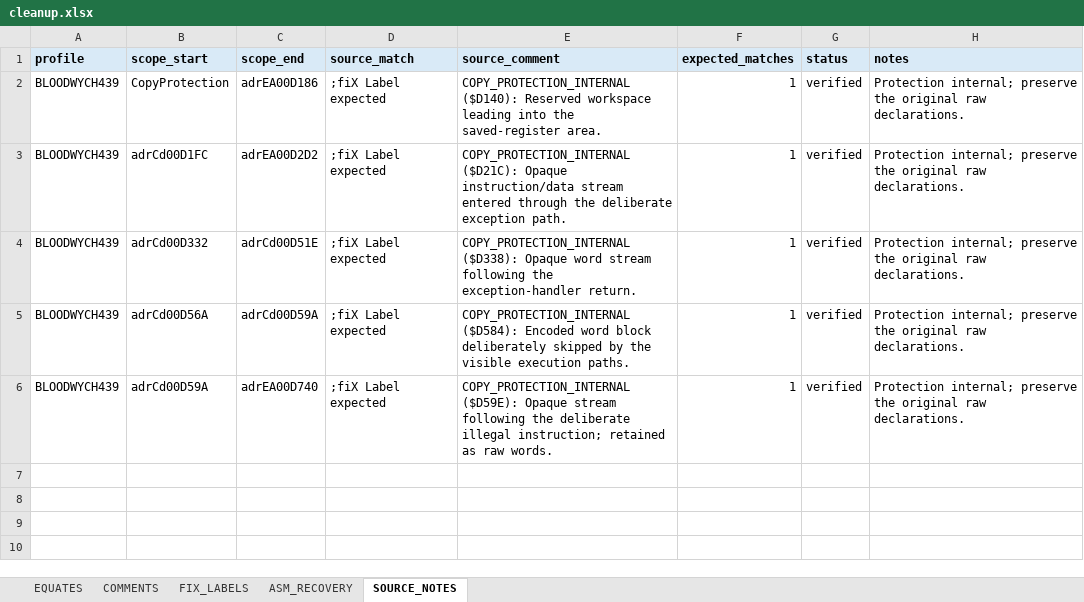
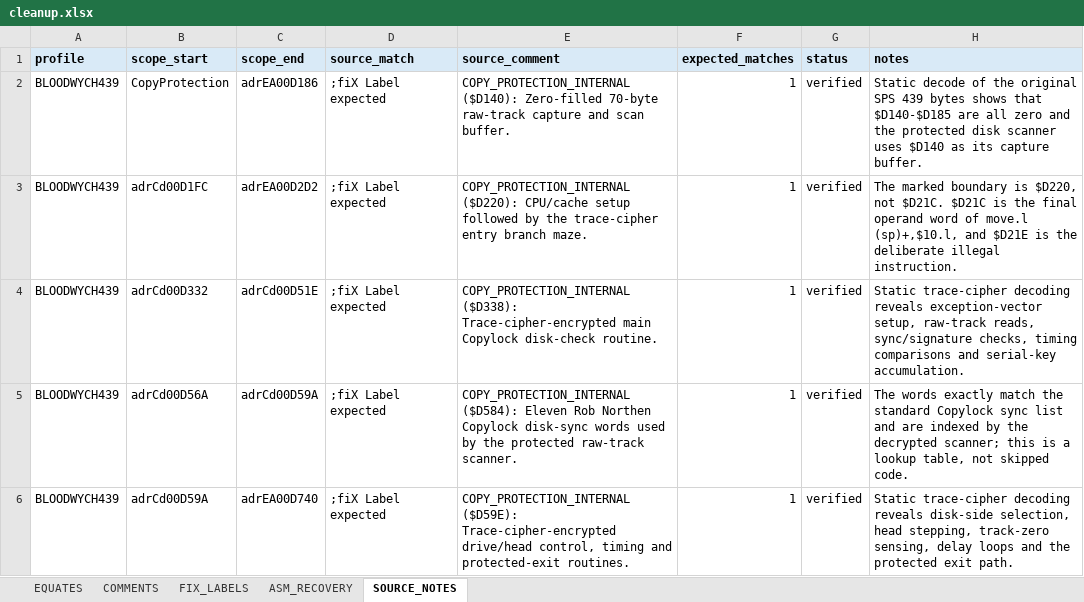
Before and after one commit to HoraceAndTheSpider/Bloodwych-68k, an Excel workbook: cleanup.xlsx, sheet SOURCE_NOTES, drawn as a sheet; values as stored, in another font and other column widths than the file's, no borders; the diff names each change by its address in the sheet, - before the commit and + after, or states it on an @@ line.

Commit message:
Source update and files tidy-up. Also Copy protection work INCBINs and monster grading.

```diff
--- a/cleanup.xlsx (sheet SOURCE_NOTES)
+++ b/cleanup.xlsx (sheet SOURCE_NOTES)
-E2 (source_comment): COPY_PROTECTION_INTERNAL ($D140): Reserved workspace leading into the saved-register area.
+E2 (source_comment): COPY_PROTECTION_INTERNAL ($D140): Zero-filled 70-byte raw-track capture and scan buffer.
-H2 (notes): Protection internal; preserve the original raw declarations.
+H2 (notes): Static decode of the original SPS 439 bytes shows that $D140-$D185 are all zero and the protected disk scanner uses $D140 as its capture buffer.
-E3 (source_comment): COPY_PROTECTION_INTERNAL ($D21C): Opaque instruction/data stream entered through the deliberate exception path.
+E3 (source_comment): COPY_PROTECTION_INTERNAL ($D220): CPU/cache setup followed by the trace-cipher entry branch maze.
-H3 (notes): Protection internal; preserve the original raw declarations.
+H3 (notes): The marked boundary is $D220, not $D21C. $D21C is the final operand word of move.l (sp)+,$10.l, and $D21E is the deliberate illegal instruction.
-E4 (source_comment): COPY_PROTECTION_INTERNAL ($D338): Opaque word stream following the exception-handler return.
+E4 (source_comment): COPY_PROTECTION_INTERNAL ($D338): Trace-cipher-encrypted main Copylock disk-check routine.
-H4 (notes): Protection internal; preserve the original raw declarations.
+H4 (notes): Static trace-cipher decoding reveals exception-vector setup, raw-track reads, sync/signature checks, timing comparisons and serial-key accumulation.
-E5 (source_comment): COPY_PROTECTION_INTERNAL ($D584): Encoded word block deliberately skipped by the visible execution paths.
+E5 (source_comment): COPY_PROTECTION_INTERNAL ($D584): Eleven Rob Northen Copylock disk-sync words used by the protected raw-track scanner.
-H5 (notes): Protection internal; preserve the original raw declarations.
+H5 (notes): The words exactly match the standard Copylock sync list and are indexed by the decrypted scanner; this is a lookup table, not skipped code.
-E6 (source_comment): COPY_PROTECTION_INTERNAL ($D59E): Opaque stream following the deliberate illegal instruction; retained as raw words.
+E6 (source_comment): COPY_PROTECTION_INTERNAL ($D59E): Trace-cipher-encrypted drive/head control, timing and protected-exit routines.
-H6 (notes): Protection internal; preserve the original raw declarations.
+H6 (notes): Static trace-cipher decoding reveals disk-side selection, head stepping, track-zero sensing, delay loops and the protected exit path.
```
Also changed, not shown: sheet EQUATES, sheet COMMENTS, sheet FIX_LABELS, segments.xlsx, 44 other files.
